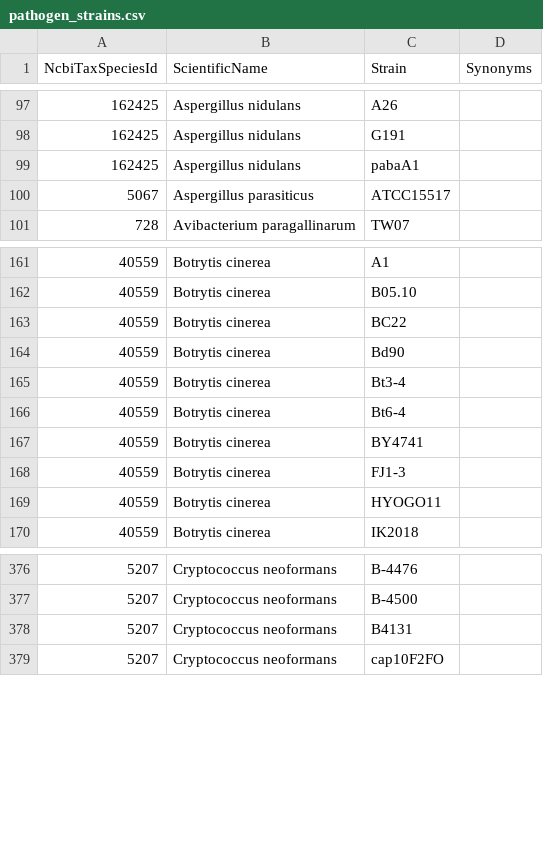
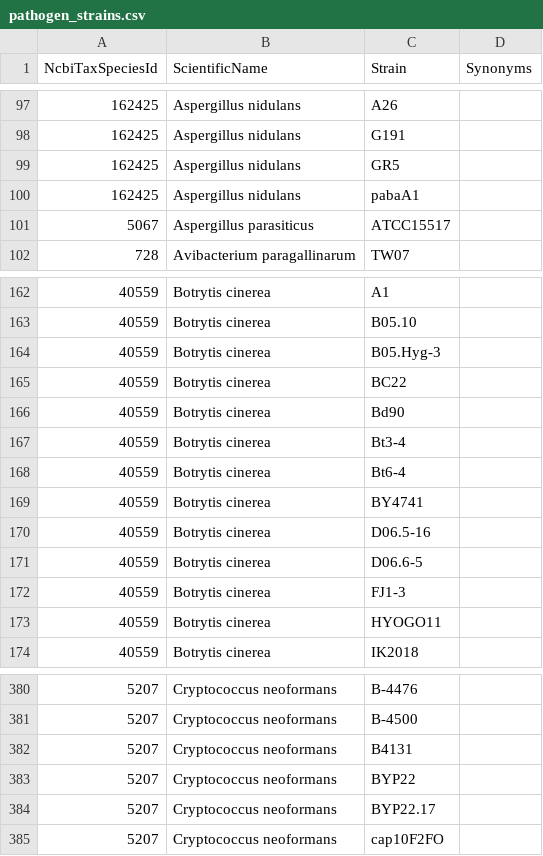
Before and after one commit to PHI-base/canto-config, a CSV file: data/pathogen_strains.csv, drawn as a sheet; only a part is shown, gaps mark what is left out.

Commit message:
Sync pathogen strains

```diff
--- a/data/pathogen_strains.csv
+++ b/data/pathogen_strains.csv
@@ -98,2 +98,3 @@ NcbiTaxSpeciesId,ScientificName,Strain,Synonyms
 162425,Aspergillus nidulans,G191,
+162425,Aspergillus nidulans,GR5,
 162425,Aspergillus nidulans,pabaA1,
@@ -162,2 +163,3 @@ NcbiTaxSpeciesId,ScientificName,Strain,Synonyms
 40559,Botrytis cinerea,B05.10,
+40559,Botrytis cinerea,B05.Hyg-3,
 40559,Botrytis cinerea,BC22,
@@ -167,2 +169,4 @@ NcbiTaxSpeciesId,ScientificName,Strain,Synonyms
 40559,Botrytis cinerea,BY4741,
+40559,Botrytis cinerea,D06.5-16,
+40559,Botrytis cinerea,D06.6-5,
 40559,Botrytis cinerea,FJ1-3,
@@ -378,2 +382,4 @@ NcbiTaxSpeciesId,ScientificName,Strain,Synonyms
 5207,Cryptococcus neoformans,B4131,
+5207,Cryptococcus neoformans,BYP22,
+5207,Cryptococcus neoformans,BYP22.17,
 5207,Cryptococcus neoformans,cap10F2FO,
```
